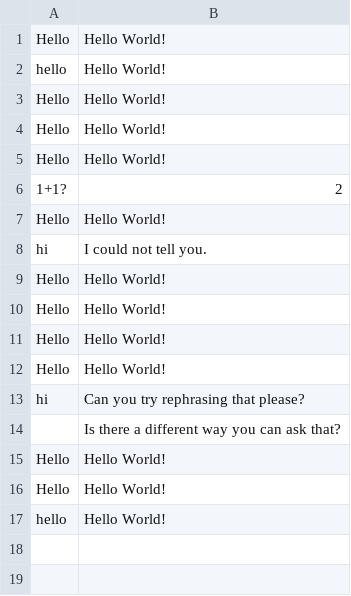
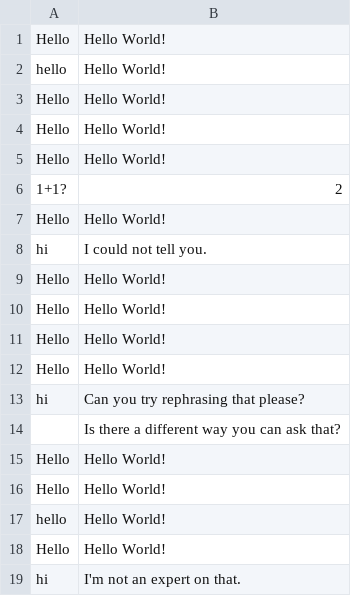
Before and after one commit to thebadsektor/smp3c-g2-chatbot, a CSV file: BotLog.csv, drawn as a sheet; the diff names each change by its address in the sheet, - before the commit and + after, or states it on an @@ line.

```diff
--- a/BotLog.csv
+++ b/BotLog.csv
+row 18: Hello | Hello World!
+row 19: hi | I'm not an expert on that.
```
Also changed, not shown: 1 other file.
